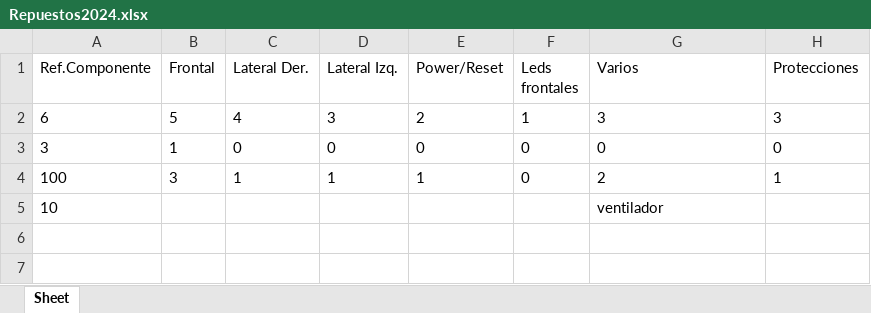
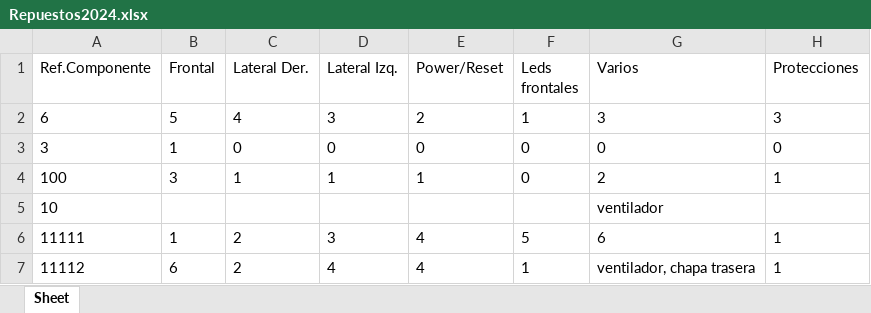
Before and after one commit to Flychesco/Repuestos, an Excel workbook: Repuestos2024.xlsx, sheet Sheet, drawn as a sheet; values as stored, in another font and other column widths than the file's, no borders; the diff names each change by its address in the sheet, - before the commit and + after, or states it on an @@ line.

```diff
--- a/Repuestos2024.xlsx (sheet Sheet)
+++ b/Repuestos2024.xlsx (sheet Sheet)
+row 6: 11111 | 1 | 2 | 3 | 4 | 5 | 6 | 1
+row 7: 11112 | 6 | 2 | 4 | 4 | 1 | ventilador, chapa trasera | 1
```
Also changed, not shown: 1 other file.
